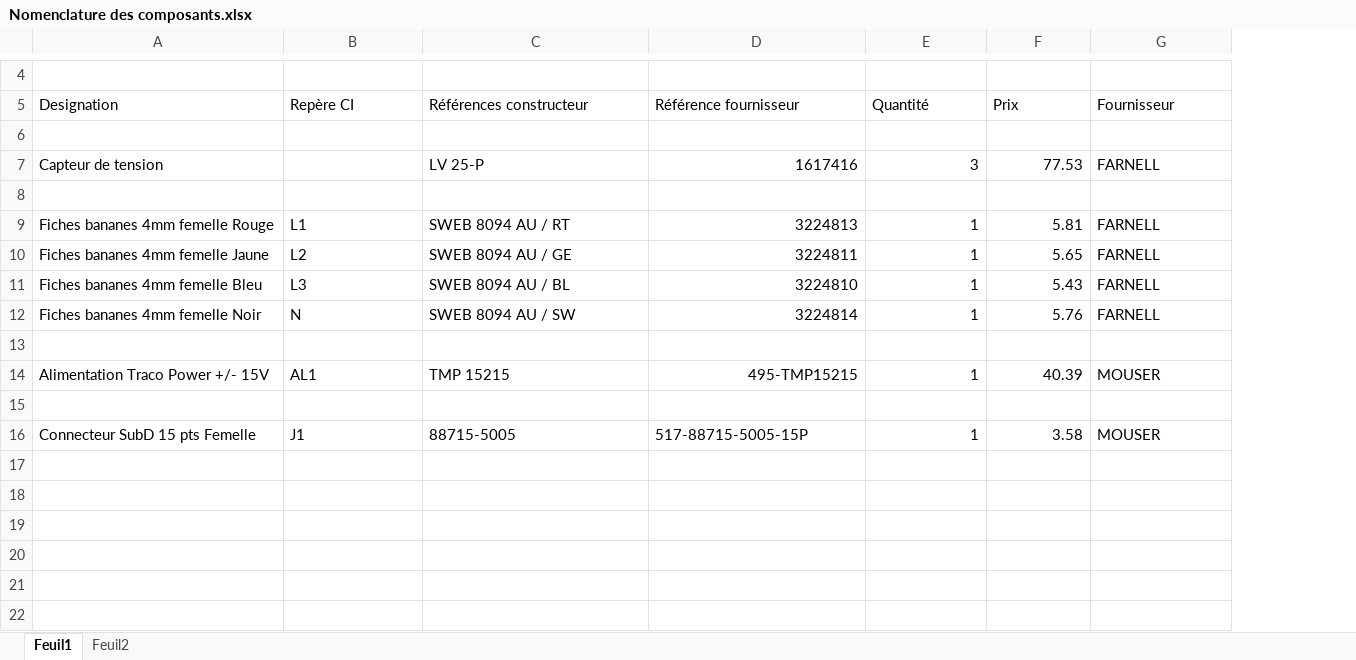
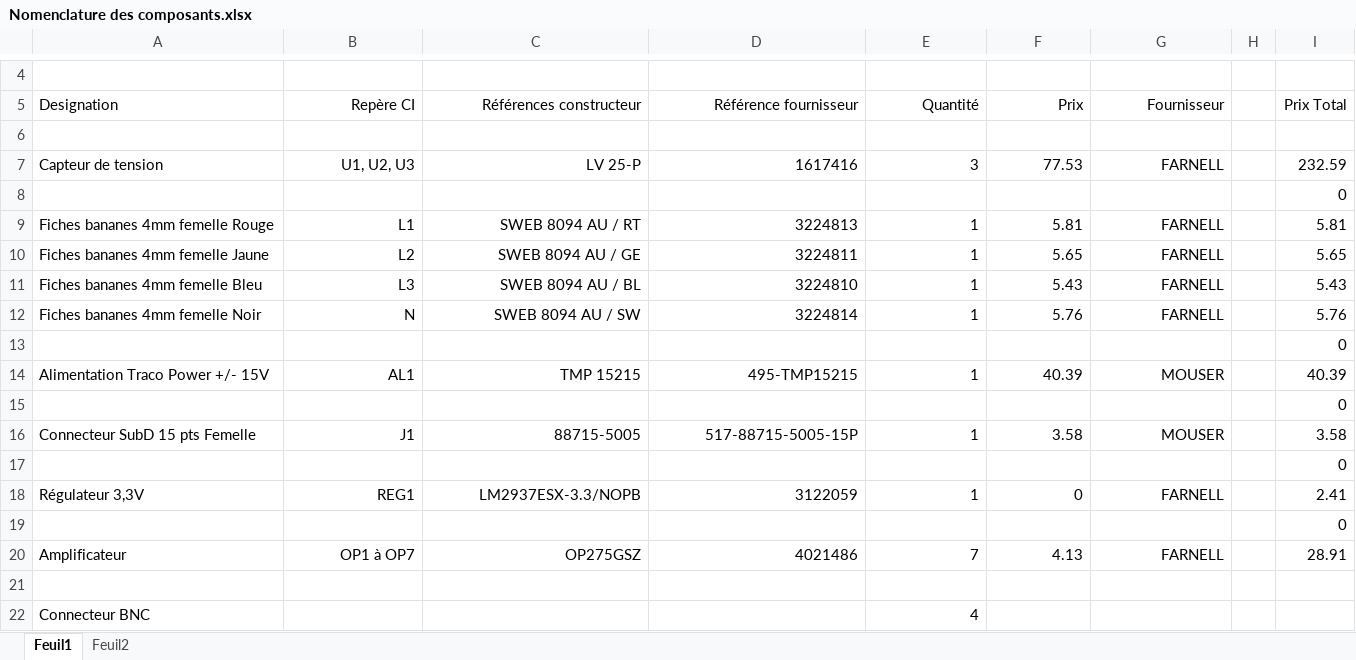
Before and after one commit to jsain78480/2324_Projet3DN_AnalyseurQualiteReseauElectrique, an Excel workbook: Hardware/Nomenclature des composants.xlsx, sheet Feuil1, drawn as a sheet; only a part is shown, gaps mark what is left out; values as stored, in another font and other column widths than the file's, no borders; the diff names each change by its address in the sheet, - before the commit and + after, or states it on an @@ line.

```diff
--- a/Hardware/Nomenclature des composants.xlsx (sheet Feuil1)
+++ b/Hardware/Nomenclature des composants.xlsx (sheet Feuil1)
+column H, empty
+column I (Prix Total), rows 7-16: 232.59 | 0 | 5.81 | 5.65 | 5.43 | 5.76 | 0 | 40.39 | 0 | 3.58
-B5:G5 alignment: left
+B5:G5 alignment: right
-B7 (Repère CI): (empty)
+B7 (Repère CI): U1, U2, U3
-C7 alignment: left
+C7 alignment: right
-G7 alignment: left
+G7 alignment: right
-B9:C12 alignment: left
+B9:C12 alignment: right
-G9:G12 alignment: left
+G9:G12 alignment: right
-B14:C14 alignment: left
+B14:C14 alignment: right
-G14 alignment: left
+G14 alignment: right
-B16:D16 alignment: left
+B16:D16 alignment: right
-G16 alignment: left
+G16 alignment: right
+row 17:  |  |  |  |  |  |  |  | 0
+row 18: Régulateur 3,3V | REG1 | LM2937ESX-3.3/NOPB | 3122059 | 1 | 0 | FARNELL |  | 2.41
+row 19:  |  |  |  |  |  |  |  | 0
+row 20: Amplificateur | OP1 à OP7 | OP275GSZ | 4021486 | 7 | 4.13 | FARNELL |  | 28.91
+row 21: (empty)
+row 22: Connecteur BNC |  |  |  | 4
```
Also changed, not shown: 8 other files.
